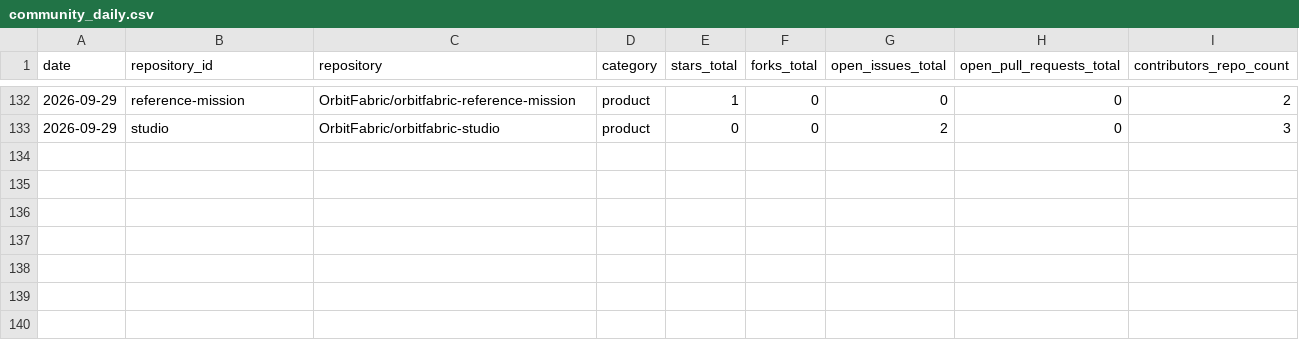
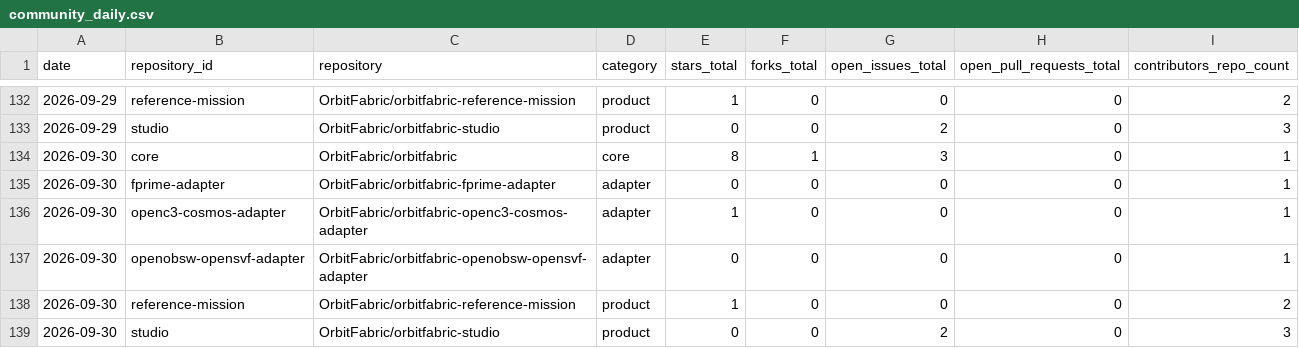
Before and after one commit to OrbitFabric/orbitfabric-analytics, a CSV file: analytics/community_daily.csv, drawn as a sheet; only a part is shown, gaps mark what is left out.

```diff
--- a/analytics/community_daily.csv
+++ b/analytics/community_daily.csv
@@ -133 +133,7 @@ date,repository_id,repository,category,stars_total,forks_total,open_issues_total
 2026-09-29,studio,OrbitFabric/orbitfabric-studio,product,0,0,2,0,3
+2026-09-30,core,OrbitFabric/orbitfabric,core,8,1,3,0,1
+2026-09-30,fprime-adapter,OrbitFabric/orbitfabric-fprime-adapter,adapter,0,0,0,0,1
+2026-09-30,openc3-cosmos-adapter,OrbitFabric/orbitfabric-openc3-cosmos-adapter,adapter,1,0,0,0,1
+2026-09-30,openobsw-opensvf-adapter,OrbitFabric/orbitfabric-openobsw-opensvf-adapter,adapter,0,0,0,0,1
+2026-09-30,reference-mission,OrbitFabric/orbitfabric-reference-mission,product,1,0,0,0,2
+2026-09-30,studio,OrbitFabric/orbitfabric-studio,product,0,0,2,0,3
```
Also changed, not shown: analytics/community_lifecycle_daily.csv, analytics/community_participation_daily.csv, 7 other files.
